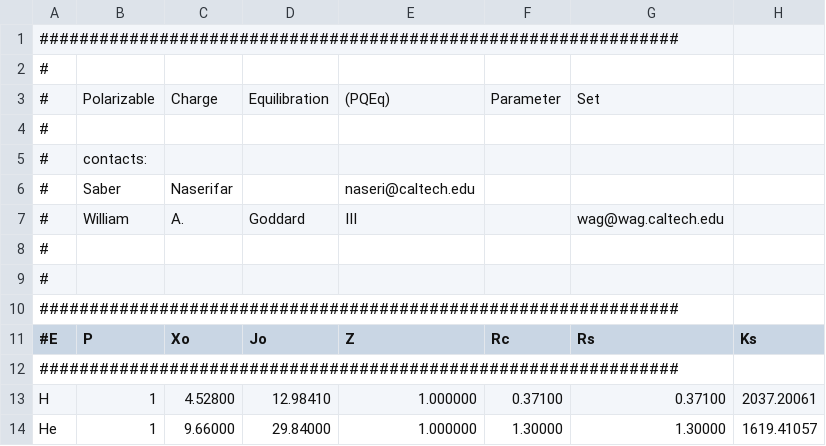
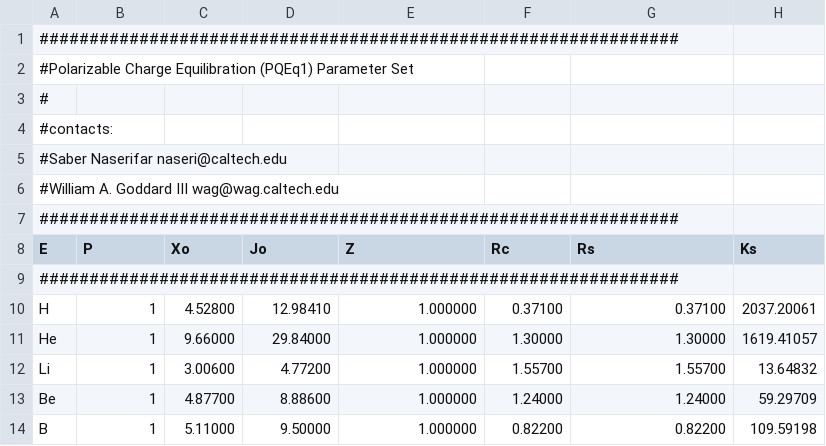
Before and after one commit to lenpcmc/iridia, a CSV file: resources/params/PQEqParams0.csv, drawn as a sheet; only a part is shown; the shorter side is filled out with more unchanged rows.

```diff
--- a/resources/params/PQEqParams0.csv
+++ b/resources/params/PQEqParams0.csv
@@ -1,12 +1,9 @@
 ################################################################
+#Polarizable Charge Equilibration (PQEq1) Parameter Set
 #
-#,Polarizable,Charge,Equilibration,(PQEq),Parameter,Set
-#
-#,contacts:
-#,Saber,Naserifar,,naseri@caltech.edu
-#,William,A.,Goddard,III,,wag@wag.caltech.edu
-#
-#
+#contacts:
+#Saber Naserifar  naseri@caltech.edu
+#William A. Goddard III  wag@wag.caltech.edu
 ################################################################
-#E,P,Xo,Jo,Z,Rc,Rs,Ks
+E,P,Xo,Jo,Z,Rc,Rs,Ks
 ################################################################
```
Also changed, not shown: resources/params/PQEqParams1.csv, resources/params/PQEqParams3.csv, 2 other files.
